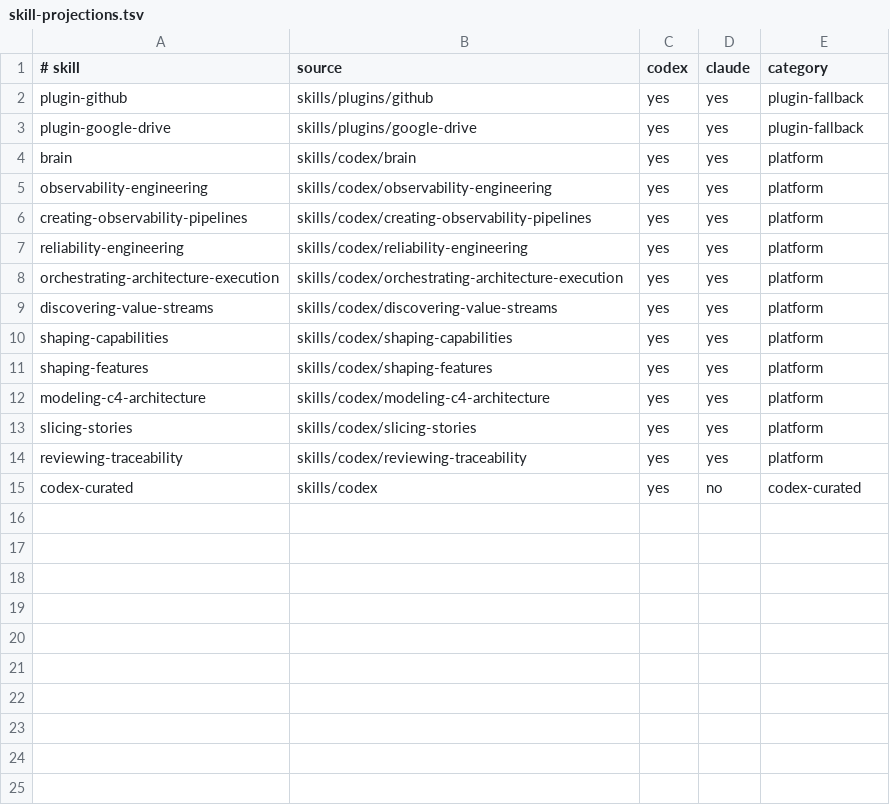
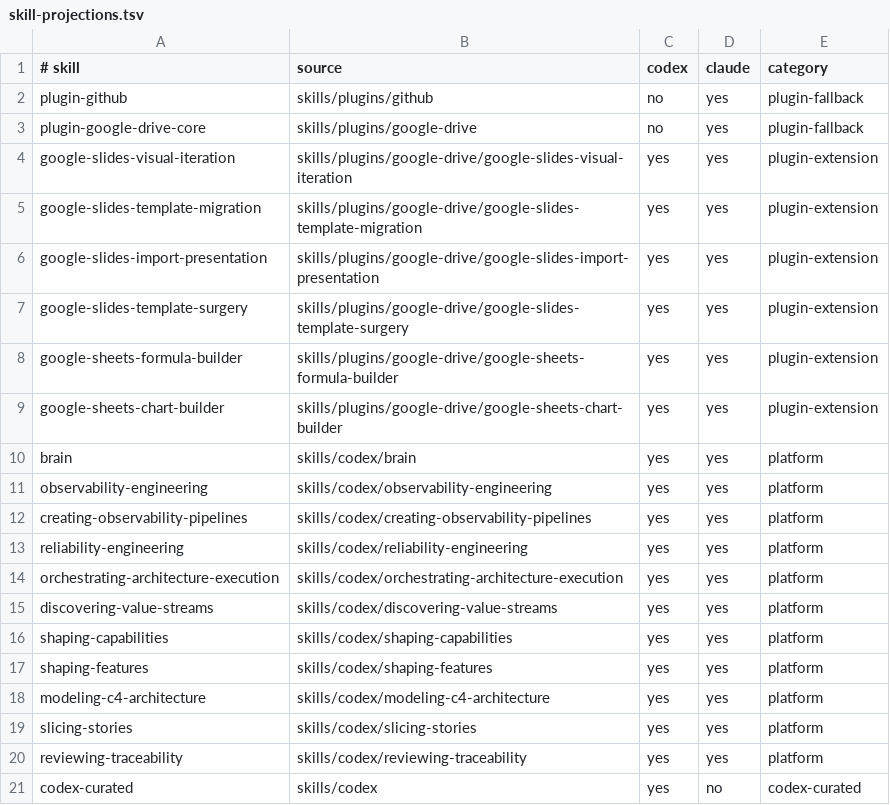
Before and after one commit to jetteim/platform-workstation-bootstrap, a TSV file: agents/manifests/skill-projections.tsv, drawn as a sheet.

Commit message:
Clean up Codex skill projections

```diff
--- a/agents/manifests/skill-projections.tsv
+++ b/agents/manifests/skill-projections.tsv
@@ -1,4 +1,10 @@
 # skill	source	codex	claude	category
-plugin-github	skills/plugins/github	yes	yes	plugin-fallback
-plugin-google-drive	skills/plugins/google-drive	yes	yes	plugin-fallback
+plugin-github	skills/plugins/github	no	yes	plugin-fallback
+plugin-google-drive-core	skills/plugins/google-drive	no	yes	plugin-fallback
+google-slides-visual-iteration	skills/plugins/google-drive/google-slides-visual-iteration	yes	yes	plugin-extension
+google-slides-template-migration	skills/plugins/google-drive/google-slides-template-migration	yes	yes	plugin-extension
+google-slides-import-presentation	skills/plugins/google-drive/google-slides-import-presentation	yes	yes	plugin-extension
+google-slides-template-surgery	skills/plugins/google-drive/google-slides-template-surgery	yes	yes	plugin-extension
+google-sheets-formula-builder	skills/plugins/google-drive/google-sheets-formula-builder	yes	yes	plugin-extension
+google-sheets-chart-builder	skills/plugins/google-drive/google-sheets-chart-builder	yes	yes	plugin-extension
 brain	skills/codex/brain	yes	yes	platform
```
Also changed, not shown: 11 other files.
